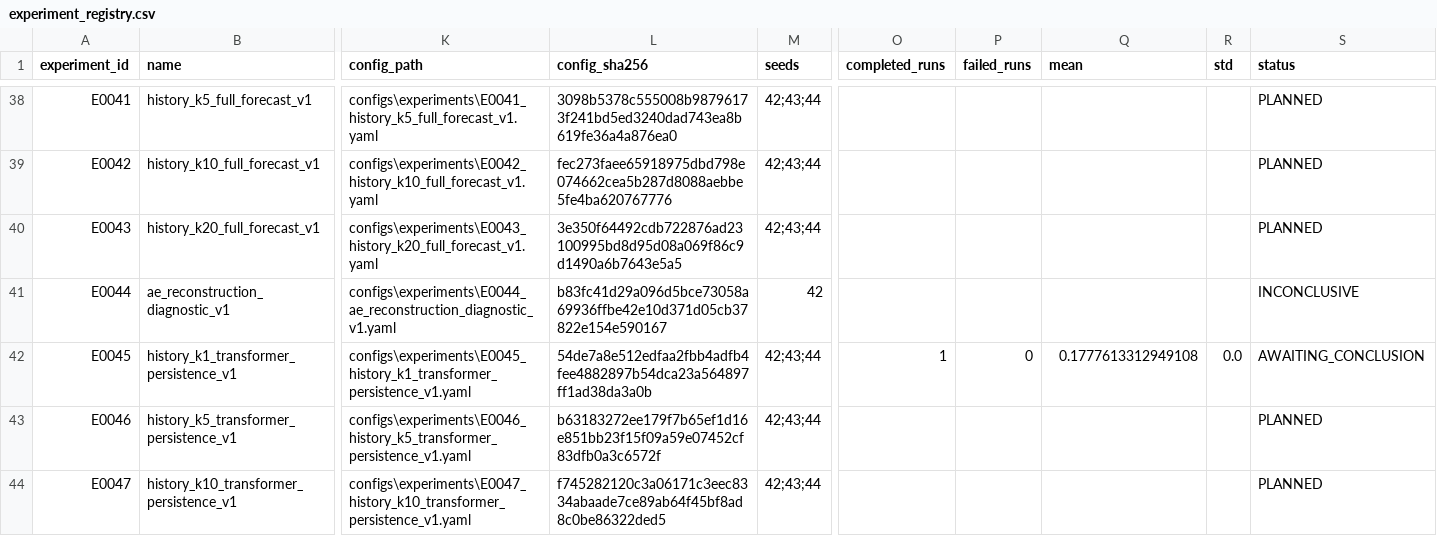
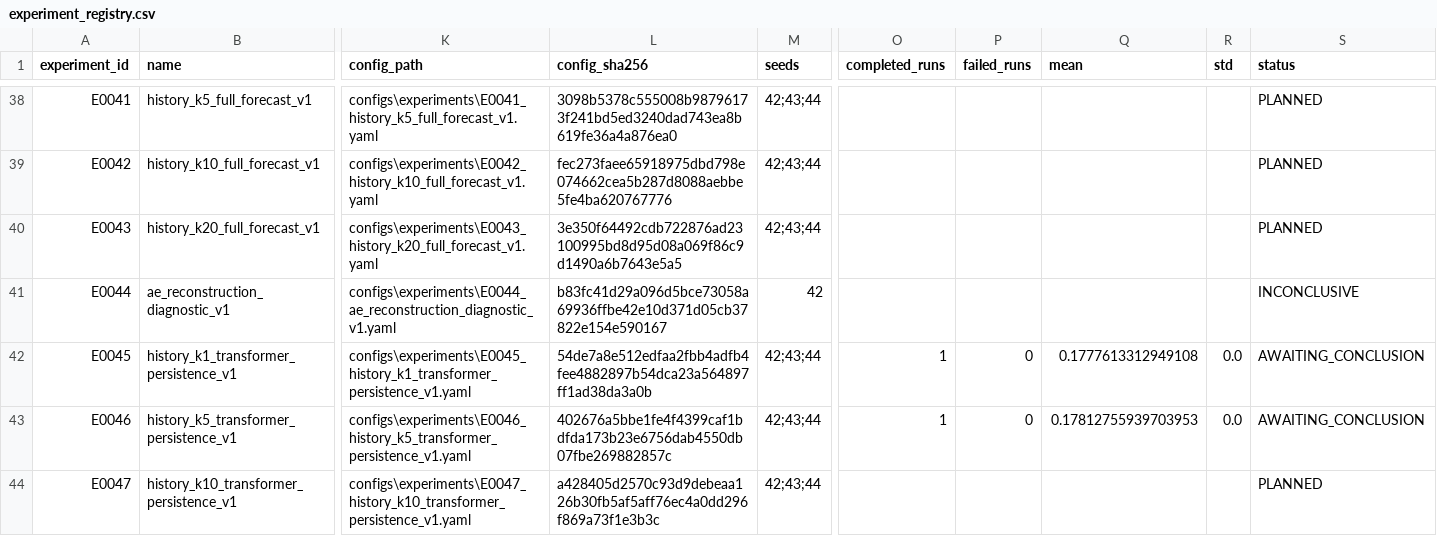
Before and after one commit to Face233/SC2dFC, a CSV file: reports/experiment_registry.csv, drawn as a sheet; only a part is shown, gaps mark what is left out; the diff names each change by its address in the sheet, - before the commit and + after, or states it on an @@ line.

Commit message:
results(E0046): save seed 42 validation run

```diff
--- a/reports/experiment_registry.csv
+++ b/reports/experiment_registry.csv
-L43 (config_sha256): b63183272ee179f7b65ef1d16e851bb23f15f09a59e07452cf83dfb0a3c6572f
+L43 (config_sha256): 402676a5bbe1fe4f4399caf1bdfda173b23e6756dab4550db07fbe269882857c
-O43 (completed_runs): (empty)
+O43 (completed_runs): 1
-P43 (failed_runs): (empty)
+P43 (failed_runs): 0
-Q43 (mean): (empty)
+Q43 (mean): 0.17812755939703953
-R43 (std): (empty)
+R43 (std): 0.0
-S43 (status): PLANNED
+S43 (status): AWAITING_CONCLUSION
-L44 (config_sha256): f745282120c3a06171c3eec8334abaade7ce89ab64f45bf8ad8c0be86322ded5
+L44 (config_sha256): a428405d2570c93d9debeaa126b30fb5af5aff76ec4a0dd296f869a73f1e3b3c
```
Also changed, not shown: 14 other files.
